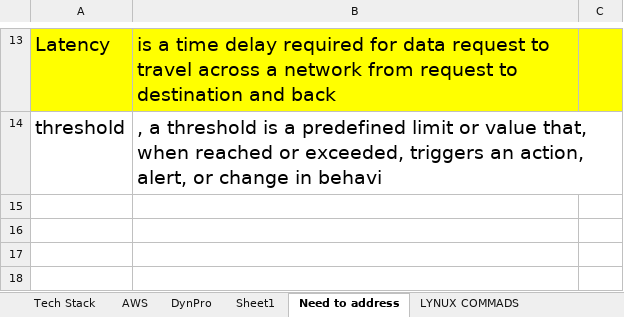
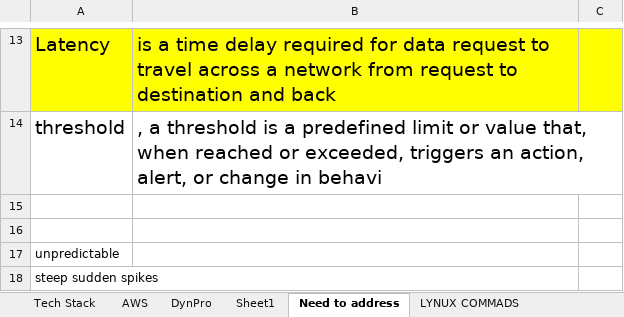
Before and after one commit to T-Gopinath/Docs, an Excel workbook: Lookup.xlsx, sheet Need to address, drawn as a sheet; only a part is shown, gaps mark what is left out; values as stored, in another font and other column widths than the file's, no borders; the diff names each change by its address in the sheet, - before the commit and + after, or states it on an @@ line.

```diff
--- a/Lookup.xlsx (sheet Need to address)
+++ b/Lookup.xlsx (sheet Need to address)
+row 15: (empty)
+row 16: (empty)
+row 17: unpredictable
+row 18: steep sudden spikes
```
Also changed, not shown: sheet AWS, sheet Tech Stack.
